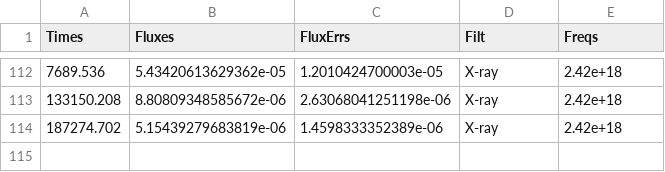
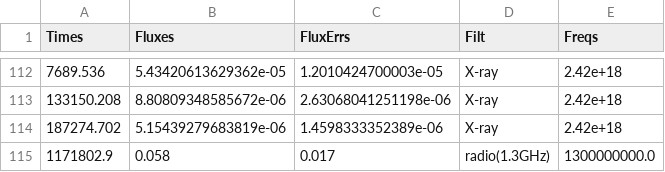
Before and after one commit to skp80286/grb_investigation, a CSV file: data/mcmc_df.csv, drawn as a sheet; only a part is shown, gaps mark what is left out.

```diff
--- a/data/mcmc_df.csv
+++ b/data/mcmc_df.csv
@@ -114 +114,2 @@ Times,Fluxes,FluxErrs,Filt,Freqs
 187274.702,5.15439279683819e-06,1.4598333352389e-06,X-ray,2.42e+18
+1171802.9,0.058,0.017,radio(1.3GHz),1300000000.0
```
Also changed, not shown: 13 other files.
